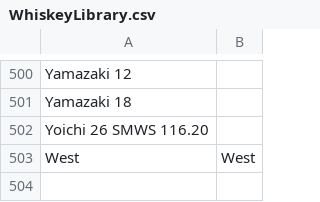
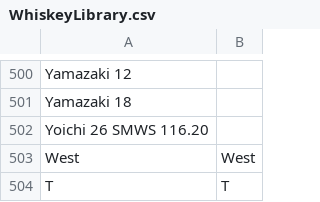
Before and after one commit to coreyh23/WhiskeyLibrary, a CSV file: WhiskeyLibrary.csv, drawn as a sheet; only a part is shown, gaps mark what is left out.

Commit message:
Update WhiskeyLibrary.csv

```diff
--- a/WhiskeyLibrary.csv
+++ b/WhiskeyLibrary.csv
@@ -503 +503,2 @@ Yoichi 26 SMWS 116.20,
 West, West
+T, T
```
